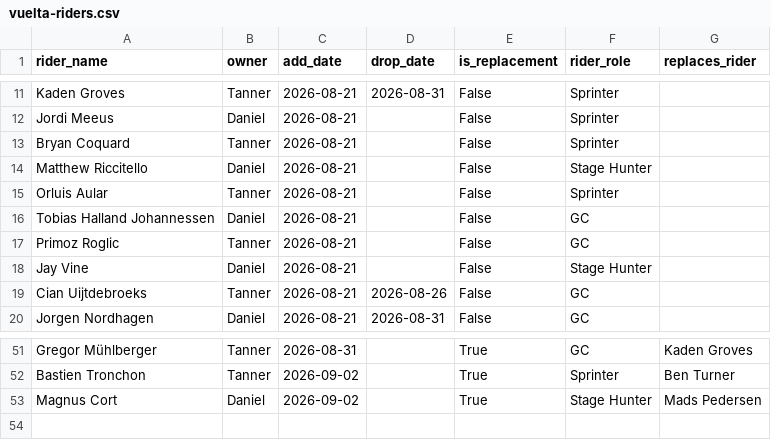
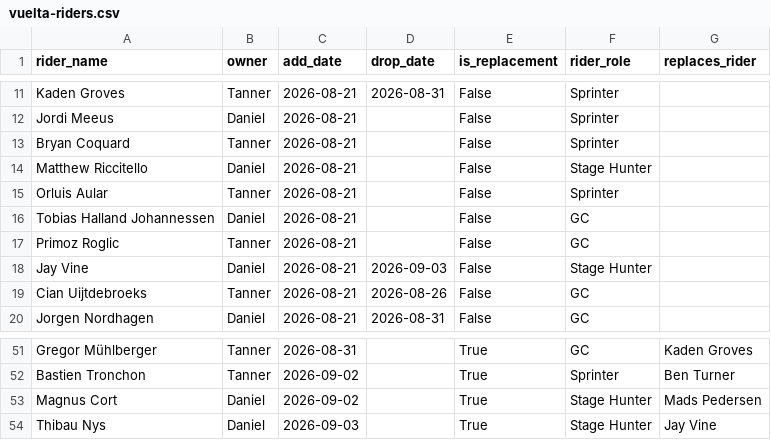
Before and after one commit to danpsh/2026-Fantasy-Cycling, a CSV file: vuelta-riders.csv, drawn as a sheet; only a part is shown, gaps mark what is left out.

Commit message:
Add end date for Jay Vine and Thibau Nys

```diff
--- a/vuelta-riders.csv
+++ b/vuelta-riders.csv
@@ -17,3 +17,3 @@ Tobias Halland Johannessen,Daniel,2026-08-21,,False,GC,
 Primoz Roglic,Tanner,2026-08-21,,False,GC,
-Jay Vine,Daniel,2026-08-21,,False,Stage Hunter,
+Jay Vine,Daniel,2026-08-21,2026-09-03,False,Stage Hunter,
 Cian Uijtdebroeks,Tanner,2026-08-21,2026-08-26,False,GC,
@@ -53 +53,2 @@ Bastien Tronchon,Tanner,2026-09-02,,True,Sprinter,Ben Turner
 Magnus Cort,Daniel,2026-09-02,,True,Stage Hunter,Mads Pedersen
+Thibau Nys,Daniel,2026-09-03,,True,Stage Hunter,Jay Vine
```
